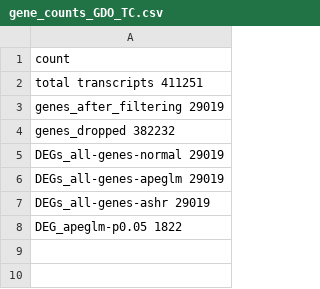
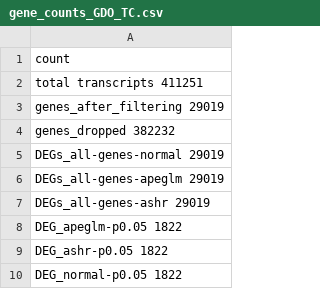
Before and after one commit to graceleuchtenberger/Byssus-expression-analysis, a CSV file: output/DEG_lists/Gill/gene_counts_GDO_TC.csv, drawn as a sheet.

Commit message:
Gene counts files

```diff
--- a/output/DEG_lists/Gill/gene_counts_GDO_TC.csv
+++ b/output/DEG_lists/Gill/gene_counts_GDO_TC.csv
@@ -8 +8,3 @@
 "DEG_apeglm-p0.05" 1822
+"DEG_ashr-p0.05" 1822
+"DEG_normal-p0.05" 1822
```
Also changed, not shown: output/DEG_lists/Gill/gene_counts_GOA_TC.csv, output/DEG_lists/Gill/gene_counts_GOW_TC.csv, 1 other file.
